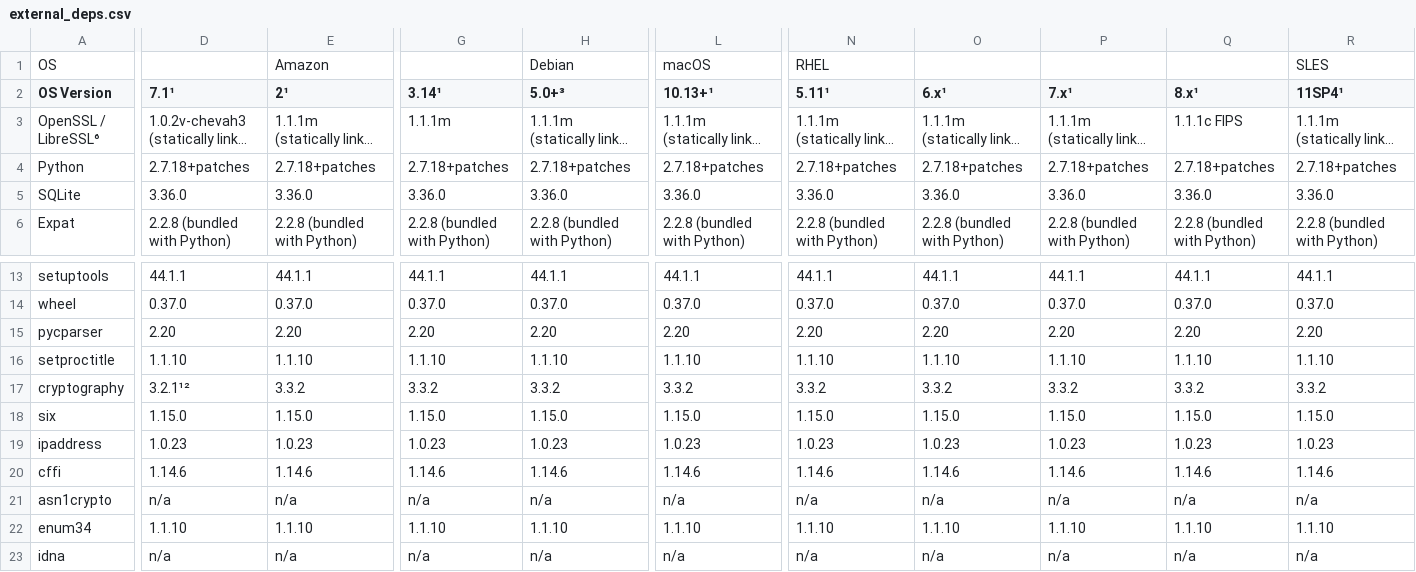
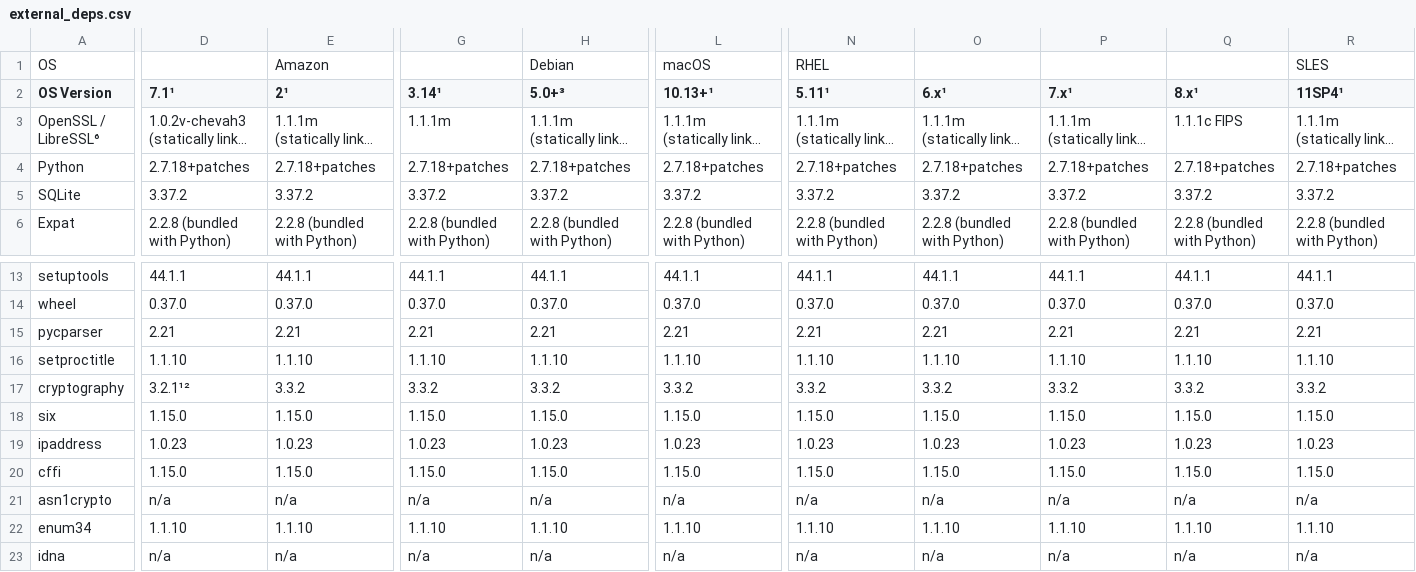
Before and after one commit to chevah/python-package, a CSV file: external_deps.csv, drawn as a sheet; only a part is shown, gaps mark what is left out; long unchanged cells end in …; the diff covers the shown part only; the diff names each change by its address in the sheet, - before the commit and + after, or states it on an @@ line.

Commit message:
Documented updated external deps.

```diff
--- a/external_deps.csv
+++ b/external_deps.csv
-D5 (7.1¹): 3.36.0
+D5 (7.1¹): 3.37.2
-E5 (2¹): 3.36.0
+E5 (2¹): 3.37.2
-G5 (3.14¹): 3.36.0
+G5 (3.14¹): 3.37.2
-H5 (5.0+³): 3.36.0
+H5 (5.0+³): 3.37.2
-L5 (10.13+¹): 3.36.0
+L5 (10.13+¹): 3.37.2
-N5 (5.11¹): 3.36.0
+N5 (5.11¹): 3.37.2
-O5 (6.x¹): 3.36.0
+O5 (6.x¹): 3.37.2
-P5 (7.x¹): 3.36.0
+P5 (7.x¹): 3.37.2
-Q5 (8.x¹): 3.36.0
+Q5 (8.x¹): 3.37.2
-R5 (11SP4¹): 3.36.0
+R5 (11SP4¹): 3.37.2
-D15 (7.1¹): 2.20
+D15 (7.1¹): 2.21
-E15 (2¹): 2.20
+E15 (2¹): 2.21
-G15 (3.14¹): 2.20
+G15 (3.14¹): 2.21
-H15 (5.0+³): 2.20
+H15 (5.0+³): 2.21
-L15 (10.13+¹): 2.20
+L15 (10.13+¹): 2.21
-N15 (5.11¹): 2.20
+N15 (5.11¹): 2.21
-O15 (6.x¹): 2.20
+O15 (6.x¹): 2.21
-P15 (7.x¹): 2.20
+P15 (7.x¹): 2.21
-Q15 (8.x¹): 2.20
+Q15 (8.x¹): 2.21
-R15 (11SP4¹): 2.20
+R15 (11SP4¹): 2.21
-D20 (7.1¹): 1.14.6
+D20 (7.1¹): 1.15.0
-E20 (2¹): 1.14.6
+E20 (2¹): 1.15.0
-G20 (3.14¹): 1.14.6
+G20 (3.14¹): 1.15.0
-H20 (5.0+³): 1.14.6
+H20 (5.0+³): 1.15.0
-L20 (10.13+¹): 1.14.6
+L20 (10.13+¹): 1.15.0
-N20 (5.11¹): 1.14.6
+N20 (5.11¹): 1.15.0
-O20 (6.x¹): 1.14.6
+O20 (6.x¹): 1.15.0
-P20 (7.x¹): 1.14.6
+P20 (7.x¹): 1.15.0
-Q20 (8.x¹): 1.14.6
+Q20 (8.x¹): 1.15.0
-R20 (11SP4¹): 1.14.6
+R20 (11SP4¹): 1.15.0
```
Also changed, not shown: 59 edited cells elsewhere in this file, 1 other file.
